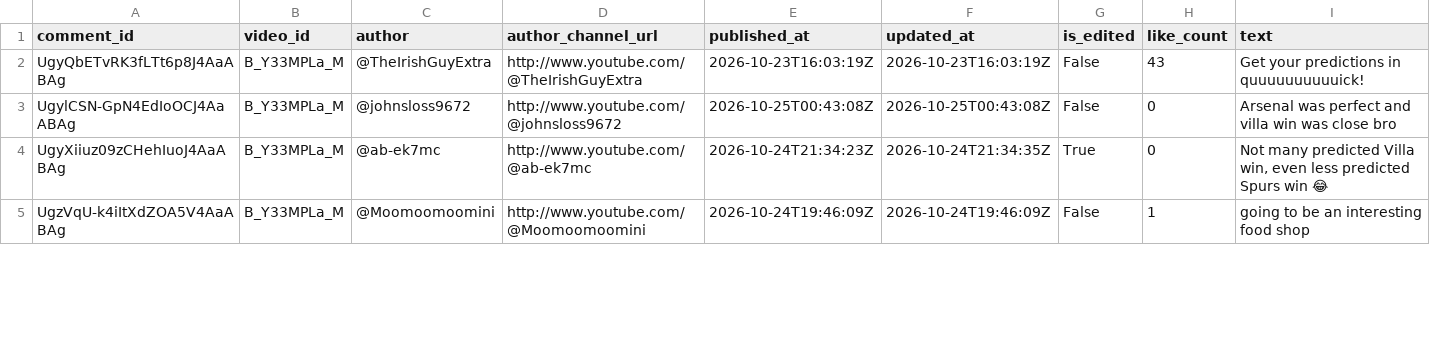
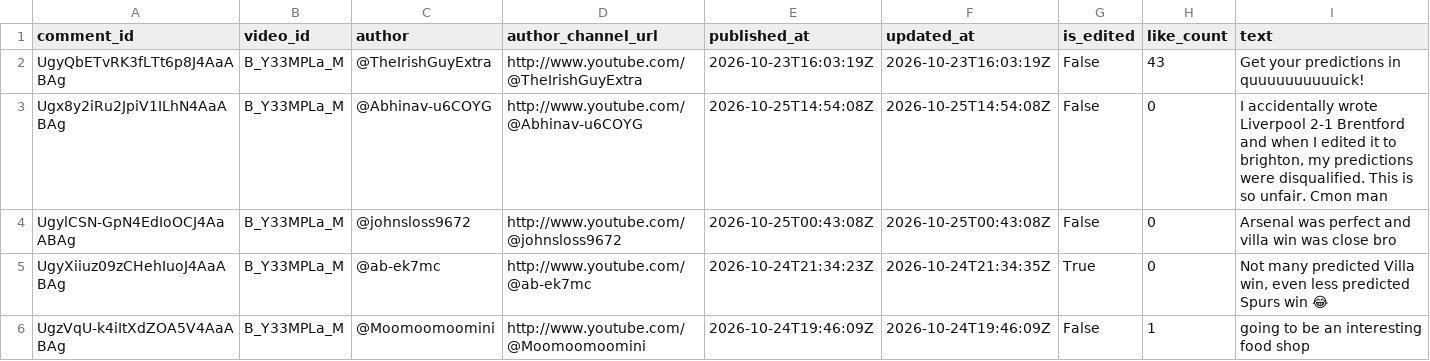
Before and after one commit to AviBomb/premier-league-predictions-tracker, a CSV file: data/sample_comments_gw8.csv, drawn as a sheet; only a part is shown; the diff covers the shown part only; the diff names each change by its address in the sheet, - before the commit and + after, or states it on an @@ line.

```diff
--- a/data/sample_comments_gw8.csv
+++ b/data/sample_comments_gw8.csv
+row 3: Ugx8y2iRu2JpiV1ILhN4AaABAg | B_Y33MPLa_M | @Abhinav-u6COYG | http://www.youtube.com/@Abhinav-u6COYG | 2026-10-25T14:54:08Z | 2026-10-25T14:54:08Z | False | 0 | I accidentally wrote Liverpool 2-1 Brentford and when I edited it to brighton, my predictions were disqualified. This is so unfair. Cmon man
```
Also changed, not shown: 4 edited cells elsewhere in this file, exports/Cumulative_Leaderboard.csv, exports/GW8_Parsed_Predictions.csv, 11 other files.
